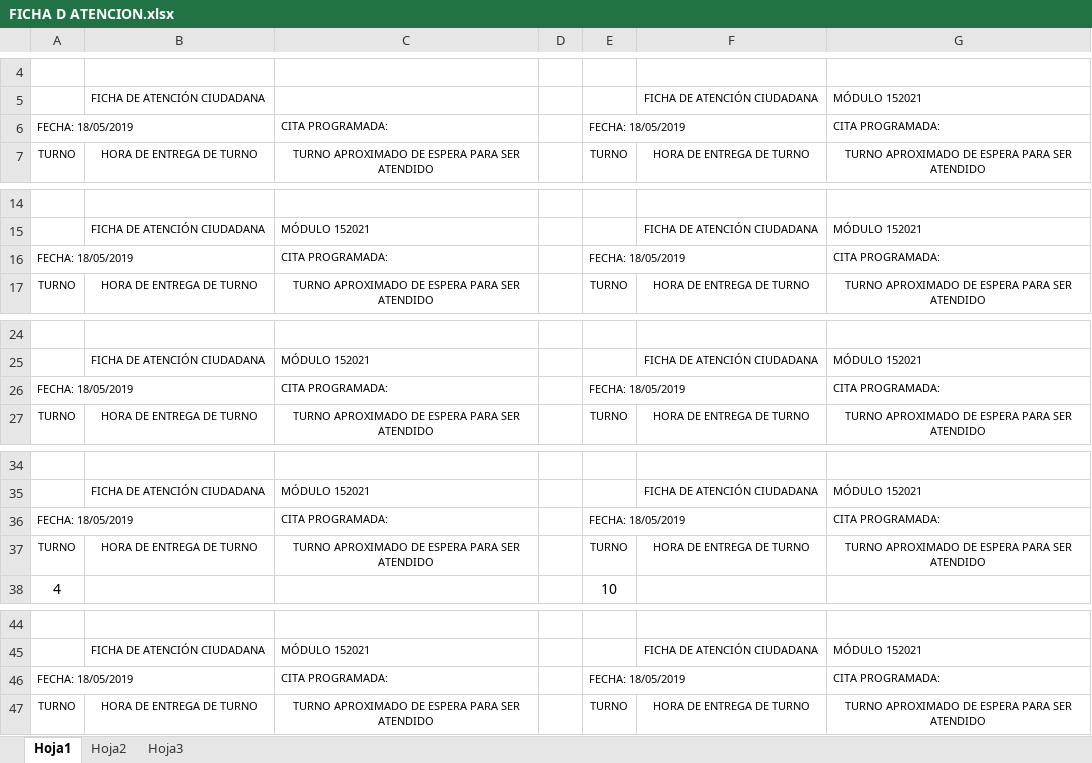
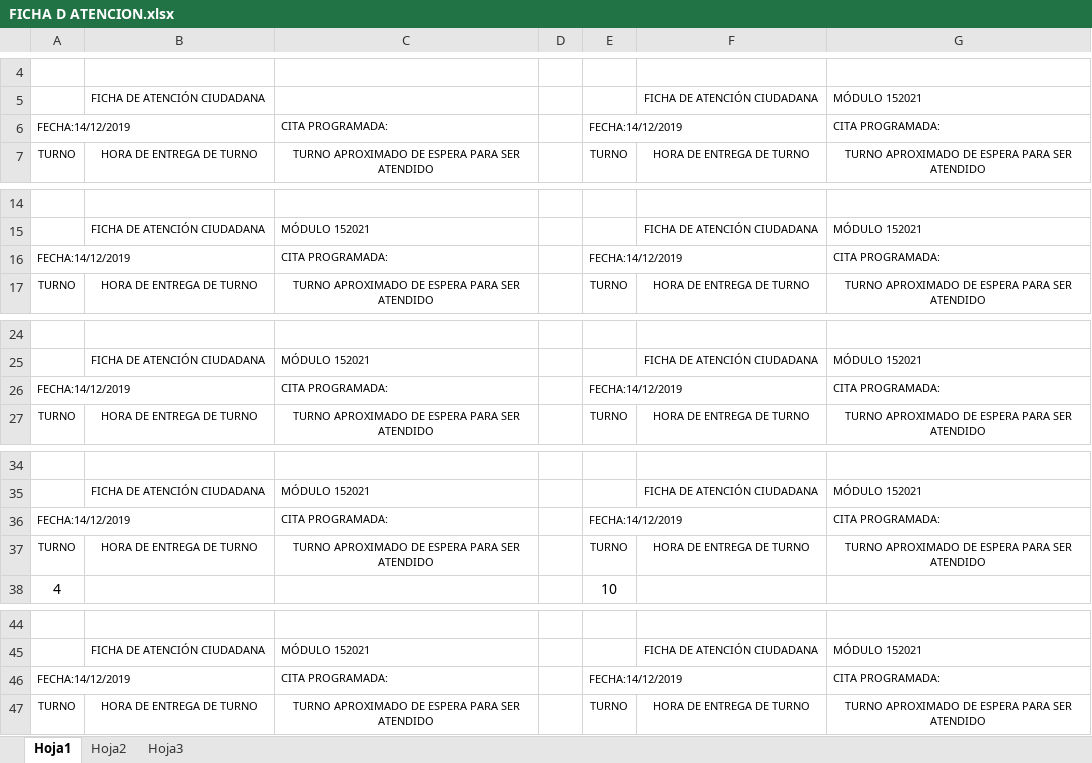
Before and after one commit to djpc02/JDE20-VRFE152051, an Excel workbook: Modulo/CALENDARIO Y FICHA DE ATENCION CIUDADANA/FICHA D ATENCION.xlsx, sheet Hoja1, drawn as a sheet; only a part is shown, gaps mark what is left out; values as stored, in another font and other column widths than the file's, no borders; charts and pictures not drawn; the diff covers the shown part only; the diff names each change by its address in the sheet, - before the commit and + after, or states it on an @@ line.

```diff
--- a/Modulo/CALENDARIO Y FICHA DE ATENCION CIUDADANA/FICHA D ATENCION.xlsx (sheet Hoja1)
+++ b/Modulo/CALENDARIO Y FICHA DE ATENCION CIUDADANA/FICHA D ATENCION.xlsx (sheet Hoja1)
-A6: FECHA: 18/05/2019
+A6: FECHA:14/12/2019
-E6: FECHA: 18/05/2019
+E6: FECHA:14/12/2019
-A16: FECHA: 18/05/2019
+A16: FECHA:14/12/2019
-E16: FECHA: 18/05/2019
+E16: FECHA:14/12/2019
-A26: FECHA: 18/05/2019
+A26: FECHA:14/12/2019
-E26: FECHA: 18/05/2019
+E26: FECHA:14/12/2019
-A36: FECHA: 18/05/2019
+A36: FECHA:14/12/2019
-E36: FECHA: 18/05/2019
+E36: FECHA:14/12/2019
-A46: FECHA: 18/05/2019
+A46: FECHA:14/12/2019
-E46: FECHA: 18/05/2019
+E46: FECHA:14/12/2019
```
Also changed, not shown: 146 edited cells elsewhere in this sheet, charts or pictures, 50 other files.
